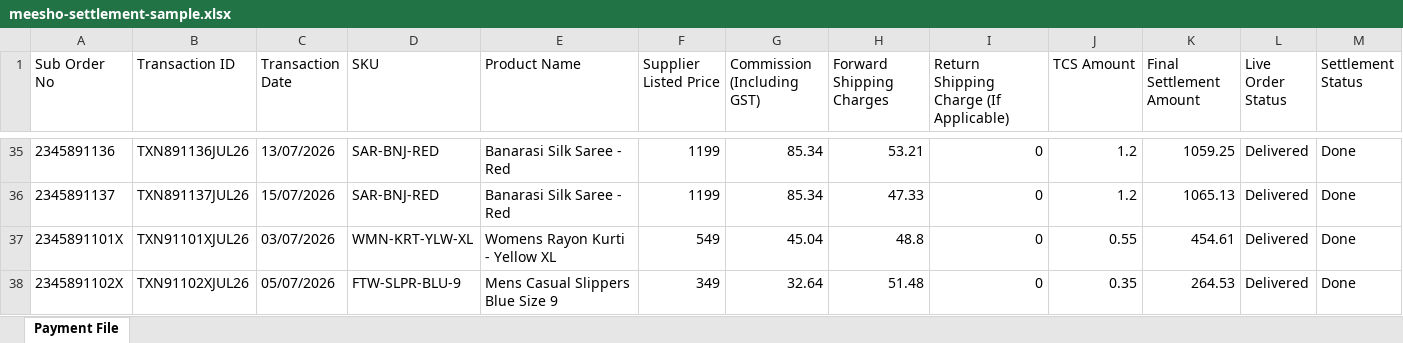
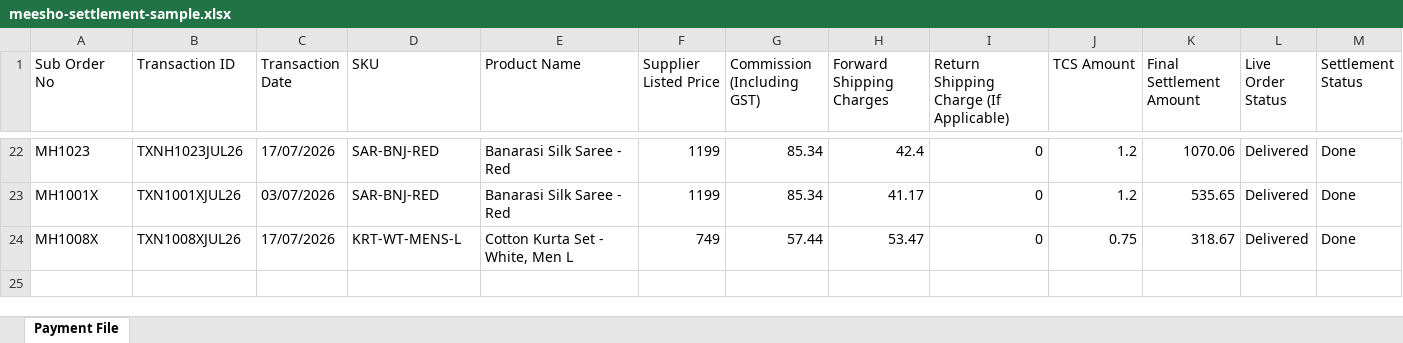
Before and after one commit to kunal262000/Settlr, an Excel workbook: sample-data/meesho-settlement-sample.xlsx, sheet Payment File, drawn as a sheet; only a part is shown, gaps mark what is left out; values as stored, in another font and other column widths than the file's, no borders; removed rows and columns are numbered as before the commit, all else as after; the diff covers the shown part only; the diff names each change by its address in the sheet, - before the commit and + after, or states it on an @@ line.

```diff
--- a/sample-data/meesho-settlement-sample.xlsx (sheet Payment File)
+++ b/sample-data/meesho-settlement-sample.xlsx (sheet Payment File)
-A22 (Sub Order No): 2345891136
+A22 (Sub Order No): MH1023
-B22 (Transaction ID): TXN891136JUL26
+B22 (Transaction ID): TXNH1023JUL26
-C22 (Transaction Date): 13/07/2026
+C22 (Transaction Date): 17/07/2026
-H22 (Forward Shipping Charges): 53.21
+H22 (Forward Shipping Charges): 42.4
-K22 (Final Settlement Amount): 1059.25
+K22 (Final Settlement Amount): 1070.06
-A23 (Sub Order No): 2345891137
+A23 (Sub Order No): MH1001X
-B23 (Transaction ID): TXN891137JUL26
+B23 (Transaction ID): TXN1001XJUL26
-C23 (Transaction Date): 15/07/2026
+C23 (Transaction Date): 03/07/2026
-H23 (Forward Shipping Charges): 47.33
+H23 (Forward Shipping Charges): 41.17
-K23 (Final Settlement Amount): 1065.13
+K23 (Final Settlement Amount): 535.65
-row 37: 2345891101X | TXN91101XJUL26 | 03/07/2026 | WMN-KRT-YLW-XL | Womens Rayon Kurti - Yellow XL | 549 | 45.04 | 48.8 | 0 | 0.55 | 454.61 | Delivered | Done
-row 38: 2345891102X | TXN91102XJUL26 | 05/07/2026 | FTW-SLPR-BLU-9 | Mens Casual Slippers Blue Size 9 | 349 | 32.64 | 51.48 | 0 | 0.35 | 264.53 | Delivered | Done
+row 24: MH1008X | TXN1008XJUL26 | 17/07/2026 | KRT-WT-MENS-L | Cotton Kurta Set - White, Men L | 749 | 57.44 | 53.47 | 0 | 0.75 | 318.67 | Delivered | Done
```
Also changed, not shown: 9 added rows, 22 removed rows and 57 edited cells elsewhere in this sheet, 13 other files.
